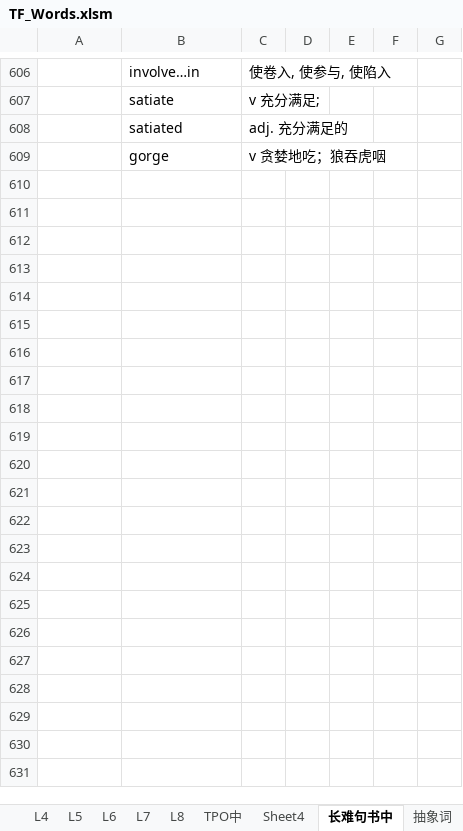
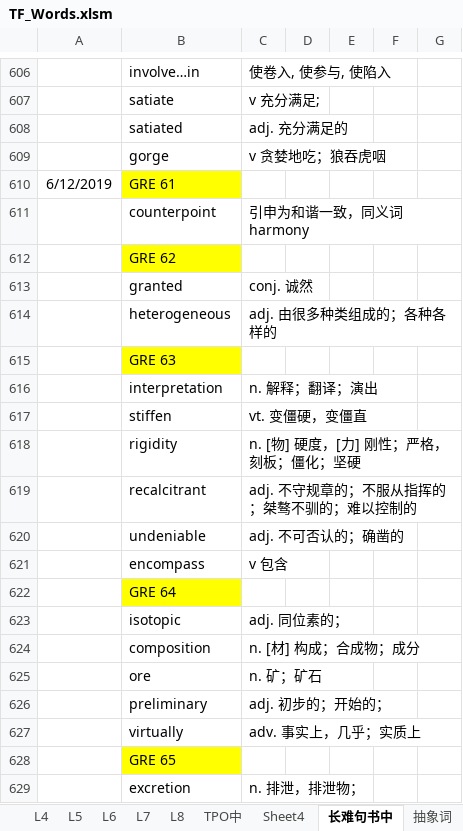
Before and after one commit to ermaerma/EngDaily, an Excel workbook: TF_Words.xlsm, sheet 长难句书中, drawn as a sheet; only a part is shown, gaps mark what is left out; values as stored, in another font and other column widths than the file's, no borders; charts and pictures not drawn; the diff covers the shown part only; the diff names each change by its address in the sheet, - before the commit and + after, or states it on an @@ line.

```diff
--- a/TF_Words.xlsm (sheet 长难句书中)
+++ b/TF_Words.xlsm (sheet 长难句书中)
+row 610: 6/12/2019 | GRE 61
+row 611:  | counterpoint | 引申为和谐一致，同义词harmony
+row 612:  | GRE 62
+row 613:  | granted | conj. 诚然
+row 614:  | heterogeneous | adj. 由很多种类组成的；各种各样的
+row 615:  | GRE 63
+row 616:  | interpretation | n. 解释；翻译；演出
+row 617:  | stiffen | vt. 变僵硬，变僵直
+row 618:  | rigidity | n. [物] 硬度，[力] 刚性；严格，刻板；僵化；坚硬
+row 619:  | recalcitrant | adj. 不守规章的；不服从指挥的；桀骜不驯的；难以控制的
+row 620:  | undeniable | adj. 不可否认的；确凿的
+row 621:  | encompass | v 包含
+row 622:  | GRE 64
+row 623:  | isotopic | adj. 同位素的；
+row 624:  | composition | n. [材] 构成；合成物；成分
+row 625:  | ore | n. 矿；矿石
+row 626:  | preliminary | adj. 初步的；开始的；
+row 627:  | virtually | adv. 事实上，几乎；实质上
+row 628:  | GRE 65
+row 629:  | excretion | n. 排泄，排泄物；
```
Also changed, not shown: 14 added rows elsewhere in this sheet, charts or pictures, 1 other file.
